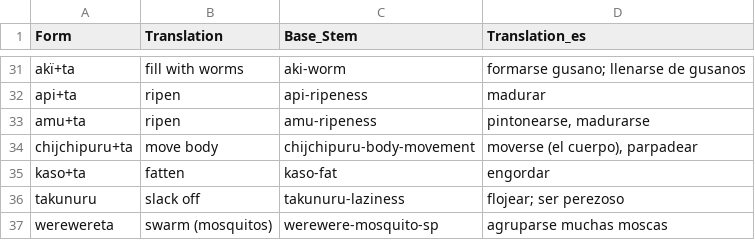
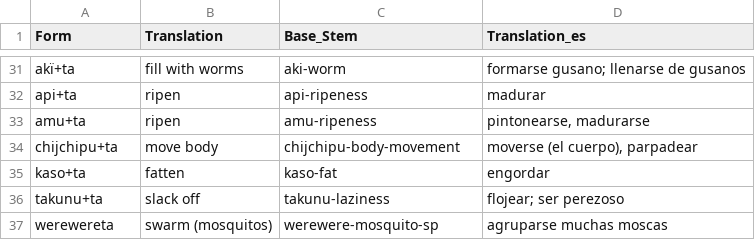
Before and after one commit to fmatter/uniparser-yawarana, a CSV file: data/derivations/tavbz.csv, drawn as a sheet; only a part is shown, gaps mark what is left out.

```diff
--- a/data/derivations/tavbz.csv
+++ b/data/derivations/tavbz.csv
@@ -33,5 +33,5 @@ api+ta,ripen,api-ripeness,madurar
 amu+ta,ripen,amu-ripeness,"pintonearse, madurarse"
-chijchipuru+ta,move body,chijchipuru-body-movement,"moverse (el cuerpo), parpadear"
+chijchipu+ta,move body,chijchipu-body-movement,"moverse (el cuerpo), parpadear"
 kaso+ta,fatten,kaso-fat,engordar
-takunuru,slack off,takunuru-laziness,flojear; ser perezoso
+takunu+ta,slack off,takunu-laziness,flojear; ser perezoso
 werewereta,swarm (mosquitos),werewere-mosquito-sp,agruparse muchas moscas
```
Also changed, not shown: data/manual_roots.csv, 5 other files.
